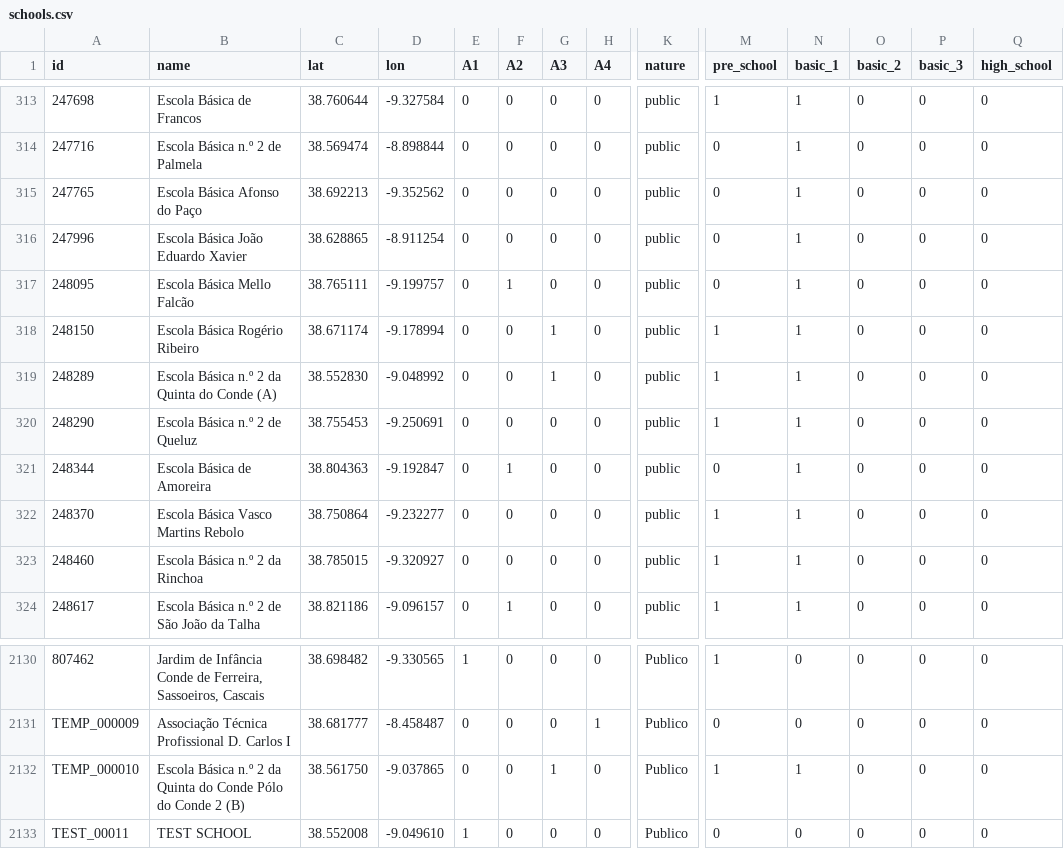
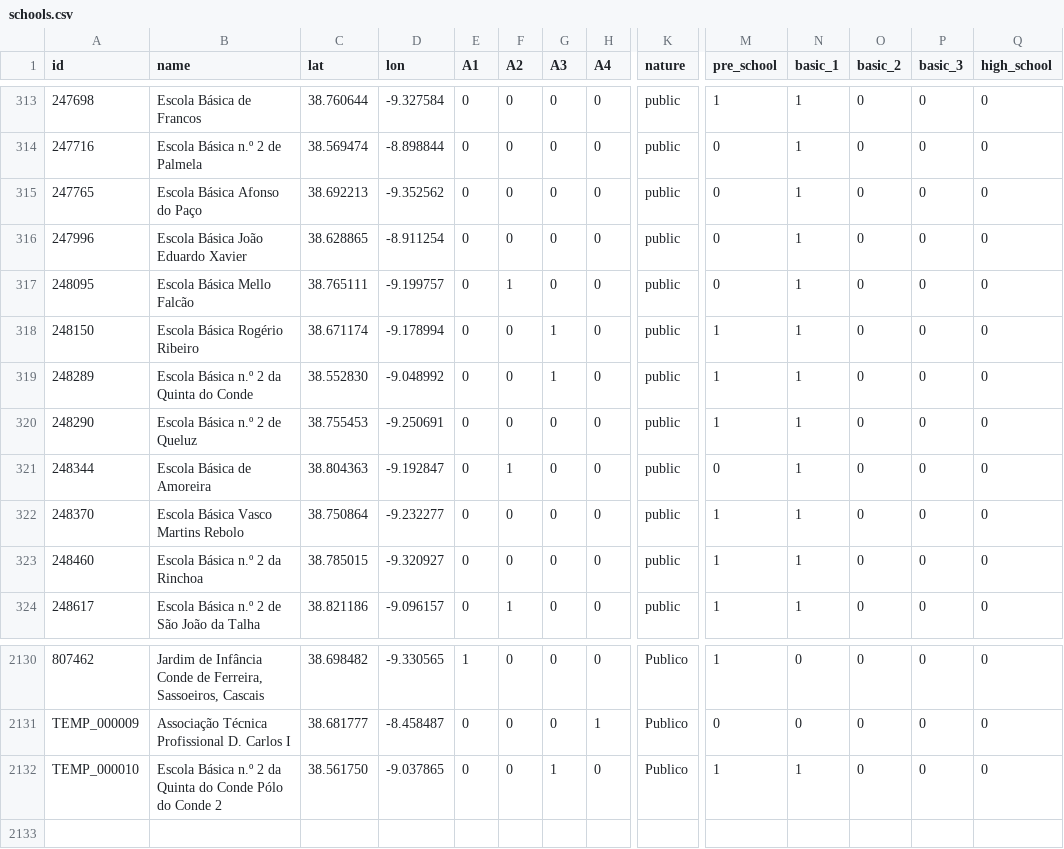
Before and after one commit to carrismetropolitana/datasets, a CSV file: facilities/schools/schools.csv, drawn as a sheet; only a part is shown, gaps mark what is left out; rows hold the shown columns only; the diff names each change by its address in the sheet, - before the commit and + after, or states it on an @@ line.

Commit message:
Removed test school

```diff
--- a/facilities/schools/schools.csv
+++ b/facilities/schools/schools.csv
-B319 (name): Escola Básica n.º 2 da Quinta do Conde (A)
+B319 (name): Escola Básica n.º 2 da Quinta do Conde
-B2132 (name): …Conde 2 (B)
+B2132 (name): …Conde 2
-row 2133: TEST_00011 | TEST SCHOOL | 38.552008 | -9.049610 | 1 | 0 | 0 | 0 | Publico | 0 | 0 | 0 | 0 | 0
```
